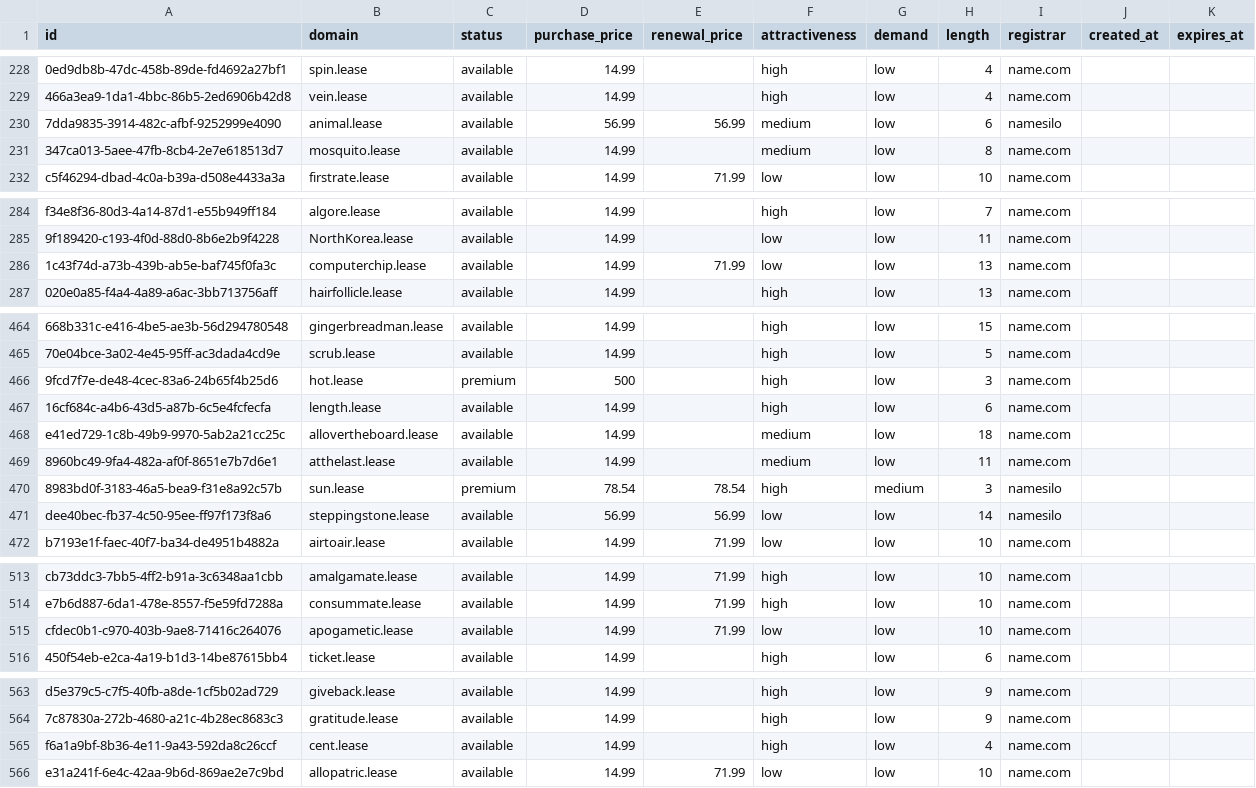
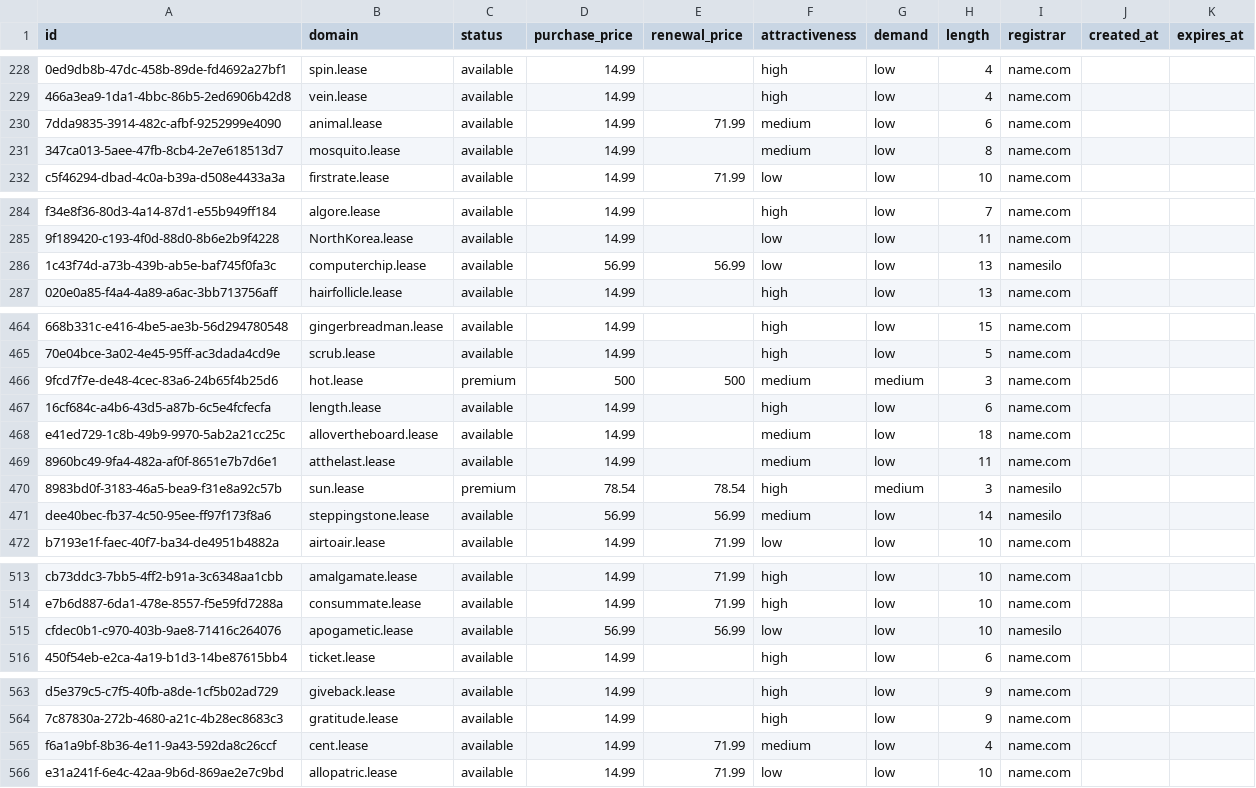
Before and after one commit to UniqueDomains/lease-oneword-domains, a CSV file: lease.csv, drawn as a sheet; only a part is shown, gaps mark what is left out; the diff names each change by its address in the sheet, - before the commit and + after, or states it on an @@ line.

Commit message:
Domains update

```diff
--- a/lease.csv
+++ b/lease.csv
-D230 (purchase_price): 56.99
+D230 (purchase_price): 14.99
-E230 (renewal_price): 56.99
+E230 (renewal_price): 71.99
-I230 (registrar): namesilo
+I230 (registrar): name.com
-D286 (purchase_price): 14.99
+D286 (purchase_price): 56.99
-E286 (renewal_price): 71.99
+E286 (renewal_price): 56.99
-I286 (registrar): name.com
+I286 (registrar): namesilo
-E466 (renewal_price): (empty)
+E466 (renewal_price): 500
-F466 (attractiveness): high
+F466 (attractiveness): medium
-G466 (demand): low
+G466 (demand): medium
-F471 (attractiveness): low
+F471 (attractiveness): medium
-D515 (purchase_price): 14.99
+D515 (purchase_price): 56.99
-E515 (renewal_price): 71.99
+E515 (renewal_price): 56.99
-I515 (registrar): name.com
+I515 (registrar): namesilo
-E565 (renewal_price): (empty)
+E565 (renewal_price): 71.99
-F565 (attractiveness): high
+F565 (attractiveness): medium
```
Also changed, not shown: 4 other files.
